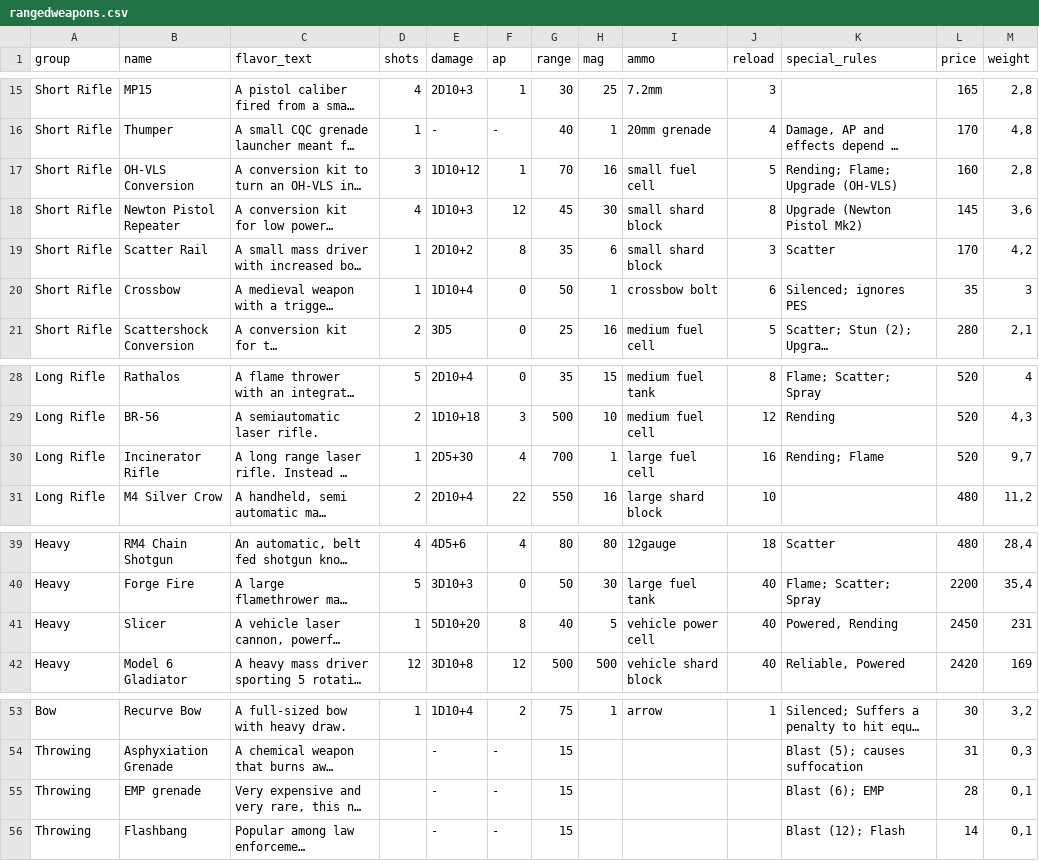
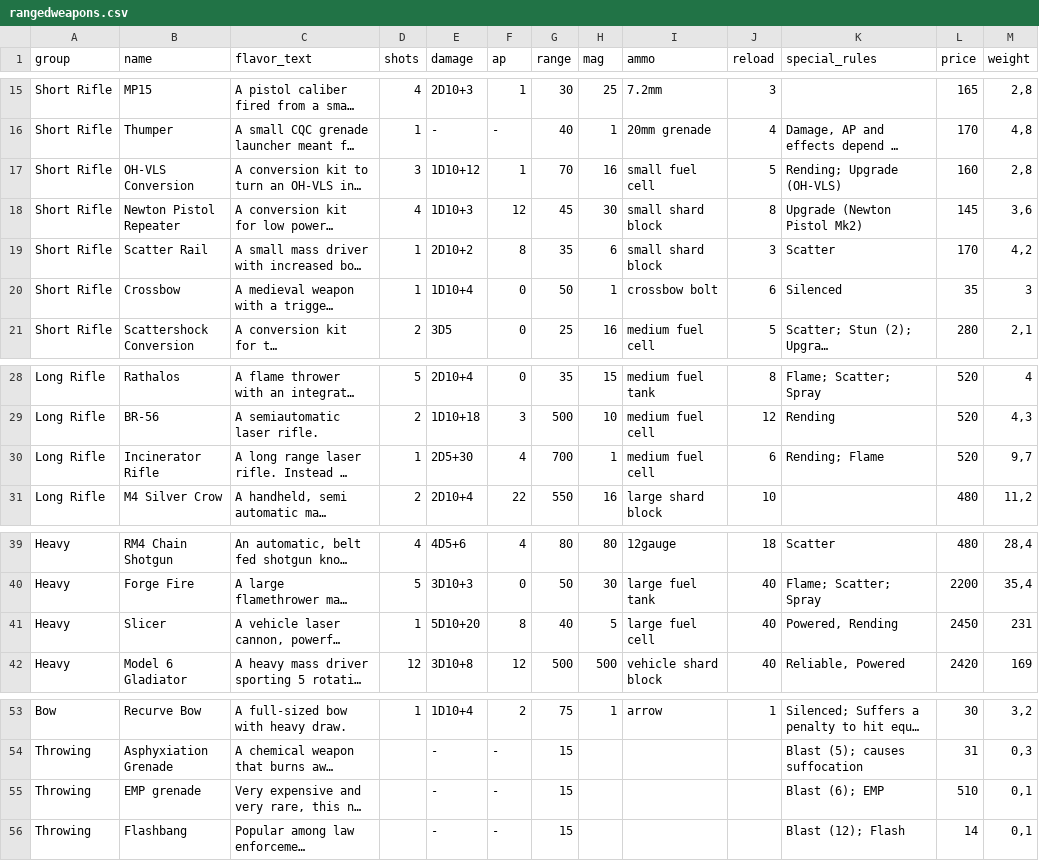
Before and after one commit to lHeidbreder/neon-rules, a CSV file: core-rulebook/equipment/rangedweapons.csv, drawn as a sheet; only a part is shown, gaps mark what is left out; long unchanged cells end in …; the diff names each change by its address in the sheet, - before the commit and + after, or states it on an @@ line.

```diff
--- a/core-rulebook/equipment/rangedweapons.csv
+++ b/core-rulebook/equipment/rangedweapons.csv
-K17 (special_rules): Rending; Flame; Upgrade (OH-VLS)
+K17 (special_rules): Rending; Upgrade (OH-VLS)
-K20 (special_rules): Silenced; ignores PES
+K20 (special_rules): Silenced
-I30 (ammo): large fuel cell
+I30 (ammo): medium fuel cell
-J30 (reload): 16
+J30 (reload): 6
-I41 (ammo): vehicle power cell
+I41 (ammo): large fuel cell
-L55 (price): 28
+L55 (price): 510
```
Also changed, not shown: core-rulebook/equipment/ammo.csv, 3 other files.
